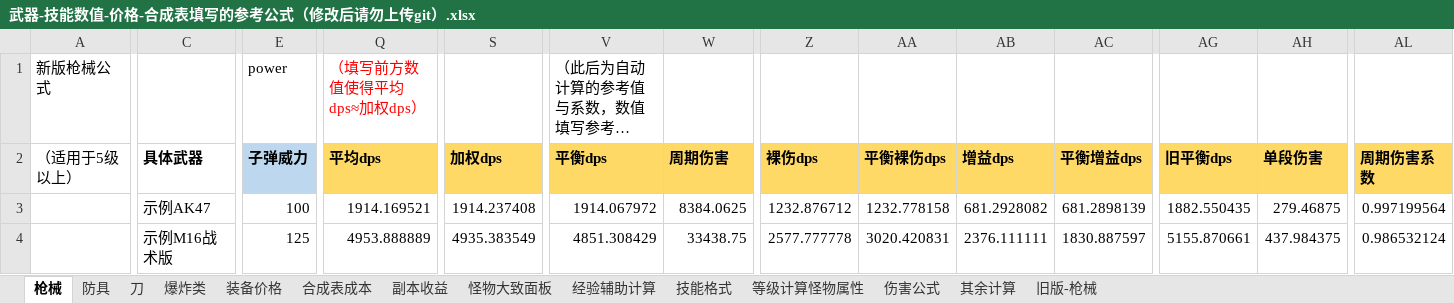
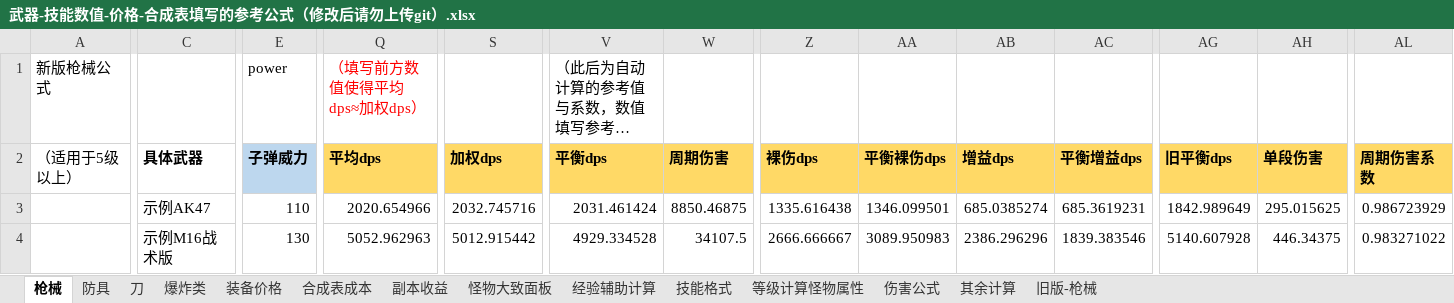
Before and after one commit to FlashNightModReborn/CrazyFlashNight, an Excel workbook: 0.说明文件与教程/武器-技能数值-价格-合成表填写的参考公式（修改后请勿上传git）.xlsx, sheet 枪械, drawn as a sheet; only a part is shown, gaps mark what is left out; long unchanged cells end in …; values as stored, in another font and other column widths than the file's, no borders; table styles not drawn; the diff covers the shown part only; the diff names each change by its address in the sheet, - before the commit and + after, or states it on an @@ line.

```diff
--- a/0.说明文件与教程/武器-技能数值-价格-合成表填写的参考公式（修改后请勿上传git）.xlsx (sheet 枪械)
+++ b/0.说明文件与教程/武器-技能数值-价格-合成表填写的参考公式（修改后请勿上传git）.xlsx (sheet 枪械)
-E3 (子弹威力): 100
+E3 (子弹威力): 110
-Q3 (平均dps): 1914.169521
+Q3 (平均dps): 2020.654966
-S3 (加权dps): 1914.237408
+S3 (加权dps): 2032.745716
-V3 (平衡dps): 1914.067972
+V3 (平衡dps): 2031.461424
-W3 (周期伤害): 8384.0625
+W3 (周期伤害): 8850.46875
-Z3 (裸伤dps): 1232.876712
+Z3 (裸伤dps): 1335.616438
-AA3 (平衡裸伤dps): 1232.778158
+AA3 (平衡裸伤dps): 1346.099501
-AB3 (增益dps): 681.2928082
+AB3 (增益dps): 685.0385274
-AC3 (平衡增益dps): 681.2898139
+AC3 (平衡增益dps): 685.3619231
-AG3 (旧平衡dps): 1882.550435
+AG3 (旧平衡dps): 1842.989649
-AH3 (单段伤害): 279.46875
+AH3 (单段伤害): 295.015625
-AL3 (周期伤害系数): 0.997199564
+AL3 (周期伤害系数): 0.986723929
-E4 (子弹威力): 125
+E4 (子弹威力): 130
-Q4 (平均dps): 4953.888889
+Q4 (平均dps): 5052.962963
-S4 (加权dps): 4935.383549
+S4 (加权dps): 5012.915442
-V4 (平衡dps): 4851.308429
+V4 (平衡dps): 4929.334528
-W4 (周期伤害): 33438.75
+W4 (周期伤害): 34107.5
-Z4 (裸伤dps): 2577.777778
+Z4 (裸伤dps): 2666.666667
-AA4 (平衡裸伤dps): 3020.420831
+AA4 (平衡裸伤dps): 3089.950983
-AB4 (增益dps): 2376.111111
+AB4 (增益dps): 2386.296296
-AC4 (平衡增益dps): 1830.887597
+AC4 (平衡增益dps): 1839.383546
-AG4 (旧平衡dps): 5155.870661
+AG4 (旧平衡dps): 5140.607928
-AH4 (单段伤害): 437.984375
+AH4 (单段伤害): 446.34375
-AL4 (周期伤害系数): 0.986532124
+AL4 (周期伤害系数): 0.983271022
```
Also changed, not shown: 119 edited cells elsewhere in this sheet, 2 other files.
